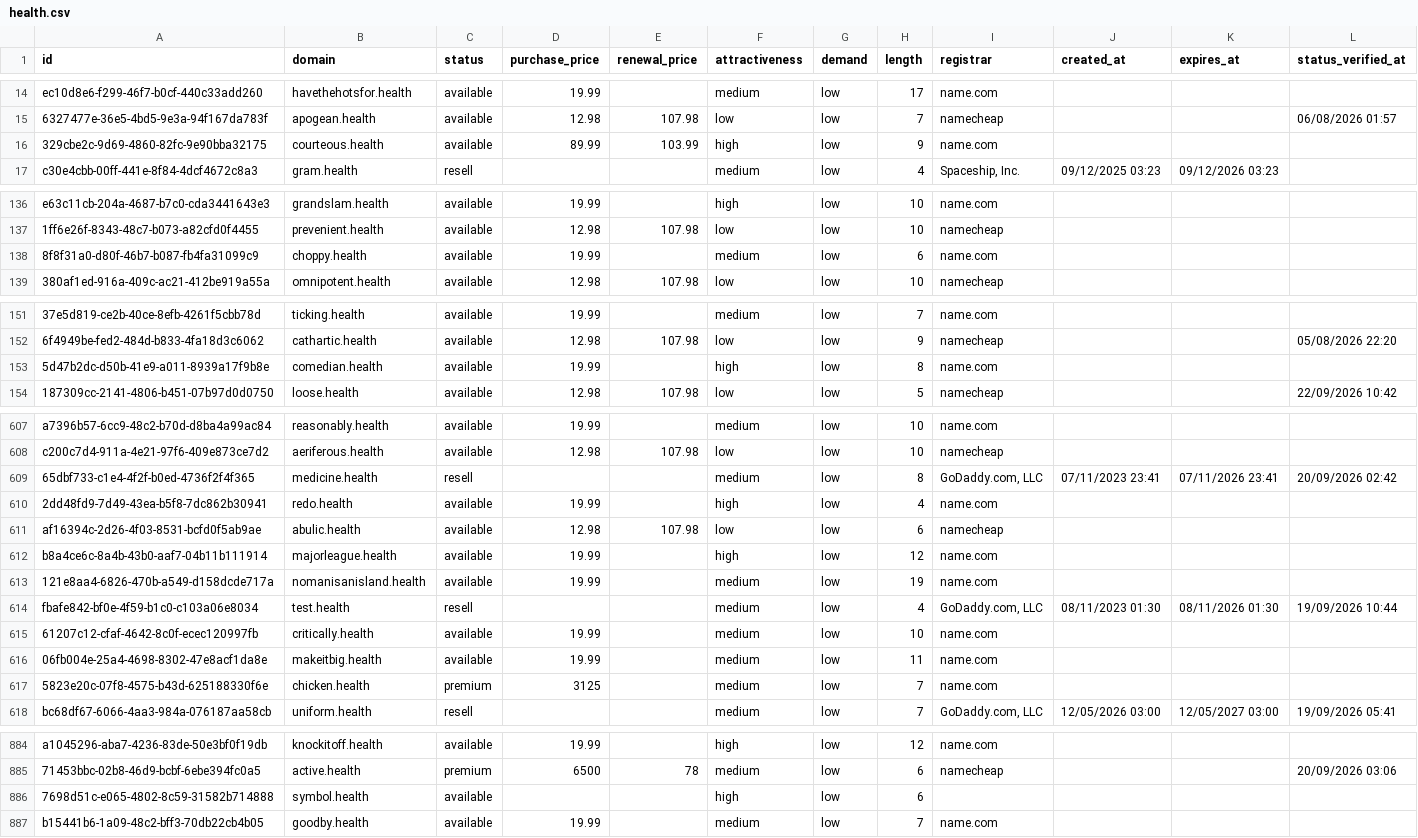
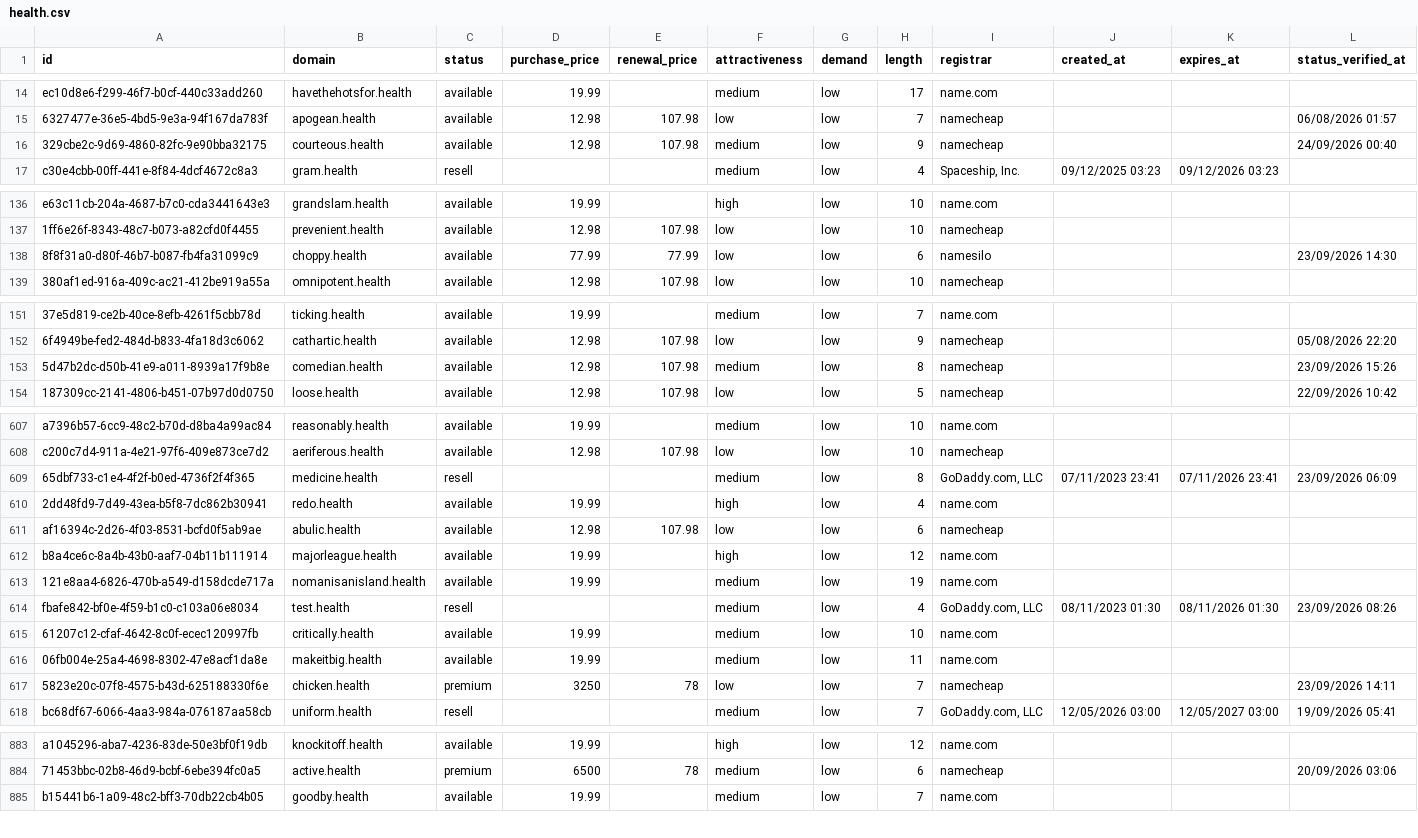
Before and after one commit to UniqueDomains/health-oneword-domains, a CSV file: health.csv, drawn as a sheet; only a part is shown, gaps mark what is left out; removed rows and columns are numbered as before the commit, all else as after; the diff covers the shown part only; the diff names each change by its address in the sheet, - before the commit and + after, or states it on an @@ line.

```diff
--- a/health.csv
+++ b/health.csv
-D16 (purchase_price): 89.99
+D16 (purchase_price): 12.98
-E16 (renewal_price): 103.99
+E16 (renewal_price): 107.98
-F16 (attractiveness): high
+F16 (attractiveness): medium
-I16 (registrar): name.com
+I16 (registrar): namecheap
-L16 (status_verified_at): (empty)
+L16 (status_verified_at): 24/09/2026 00:40
-D138 (purchase_price): 19.99
+D138 (purchase_price): 77.99
-E138 (renewal_price): (empty)
+E138 (renewal_price): 77.99
-F138 (attractiveness): medium
+F138 (attractiveness): low
-I138 (registrar): name.com
+I138 (registrar): namesilo
-L138 (status_verified_at): (empty)
+L138 (status_verified_at): 23/09/2026 14:30
-D153 (purchase_price): 19.99
+D153 (purchase_price): 12.98
-E153 (renewal_price): (empty)
+E153 (renewal_price): 107.98
-F153 (attractiveness): high
+F153 (attractiveness): medium
-I153 (registrar): name.com
+I153 (registrar): namecheap
-L153 (status_verified_at): (empty)
+L153 (status_verified_at): 23/09/2026 15:26
-L609 (status_verified_at): 20/09/2026 02:42
+L609 (status_verified_at): 23/09/2026 06:09
-L614 (status_verified_at): 19/09/2026 10:44
+L614 (status_verified_at): 23/09/2026 08:26
-D617 (purchase_price): 3125
+D617 (purchase_price): 3250
-E617 (renewal_price): (empty)
+E617 (renewal_price): 78
-F617 (attractiveness): medium
+F617 (attractiveness): low
-I617 (registrar): name.com
+I617 (registrar): namecheap
-L617 (status_verified_at): (empty)
+L617 (status_verified_at): 23/09/2026 14:11
-row 886: 7698d51c-e065-4802-8c59-31582b714888 | symbol.health | available |  |  | high | low | 6
```
Also changed, not shown: 2 added rows, 1 removed row and 124 edited cells elsewhere in this file, 4 other files.
